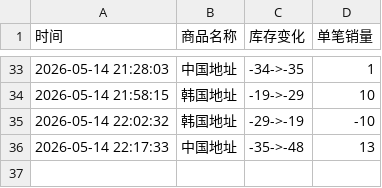
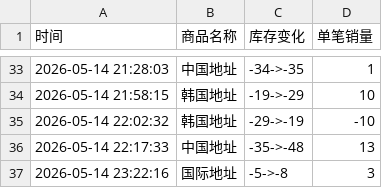
Before and after one commit to Juineii/meovv_k40519, a CSV file: meovv线上团签.csv, drawn as a sheet; only a part is shown, gaps mark what is left out.

Commit message:
自动更新数据 2026-05-14 23:22:17

```diff
--- a/meovv线上团签.csv
+++ b/meovv线上团签.csv
@@ -36 +36,2 @@
 2026-05-14 22:17:33,中国地址,-35->-48,13
+2026-05-14 23:22:16,国际地址,-5->-8,3
```
